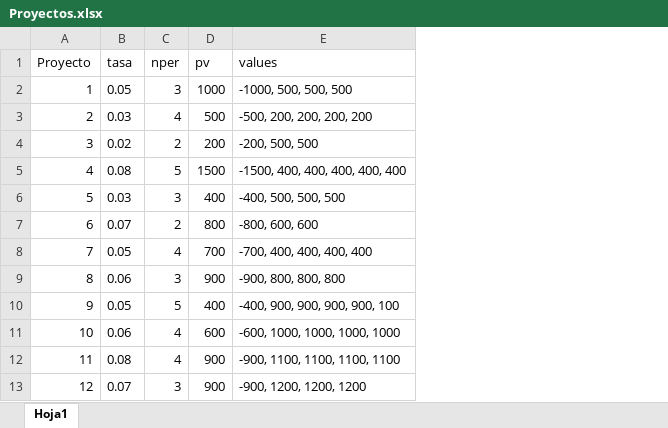
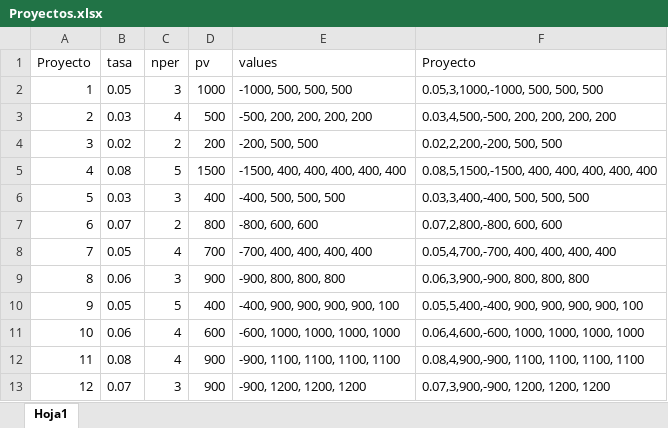
Before and after one commit to RebecaGa/TFG---URJC-2020-2021, an Excel workbook: Proyectos.xlsx, sheet Hoja1, drawn as a sheet; values as stored, in another font and other column widths than the file's, no borders; the diff names each change by its address in the sheet, - before the commit and + after, or states it on an @@ line.

Commit message:
actualizacion

```diff
--- a/Proyectos.xlsx (sheet Hoja1)
+++ b/Proyectos.xlsx (sheet Hoja1)
+column F (Proyecto), rows 2-13: 0.05,3,1000,-1000, 500, 500, 500 | 0.03,4,500,-500, 200, 200, 200, 200 | 0.02,2,200,-200, 500, 500 | 0.08,5,1500,-1500, 400, 400, 400, 400, 400 | 0.03,3,400,-400, 500, 500, 500 | 0.07,2,800,-800, 600, 600 | 0.05,4,700,-700, 400, 400, 400, 400 | 0.06,3,900,-900, 800, 800, 800 | 0.05,5,400,-400, 900, 900, 900, 900, 100 | 0.06,4,600,-600, 1000, 1000, 1000, 1000 | 0.08,4,900,-900, 1100, 1100, 1100, 1100 | 0.07,3,900,-900, 1200, 1200, 1200
```
